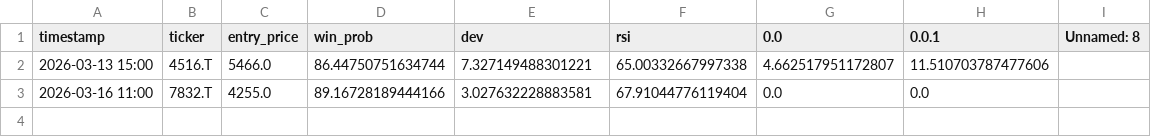
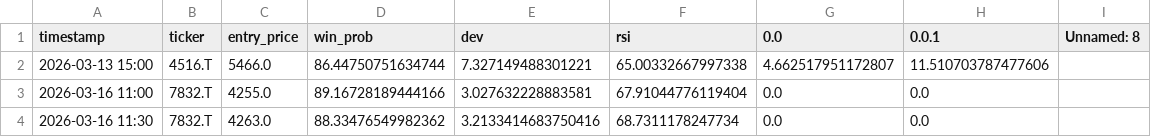
Before and after one commit to pepo69709/ag, a CSV file: trade_tracker.csv, drawn as a sheet.

```diff
--- a/trade_tracker.csv
+++ b/trade_tracker.csv
@@ -3 +3,2 @@ timestamp,ticker,entry_price,win_prob,dev,rsi,0.0,0.0.1,Unnamed: 8
 2026-03-16 11:00,7832.T,4255.0,89.16728189444166,3.027632228883581,67.91044776119404,0.0,0.0,
+2026-03-16 11:30,7832.T,4263.0,88.33476549982362,3.2133414683750416,68.7311178247734,0.0,0.0,
```
Also changed, not shown: 1 other file.
